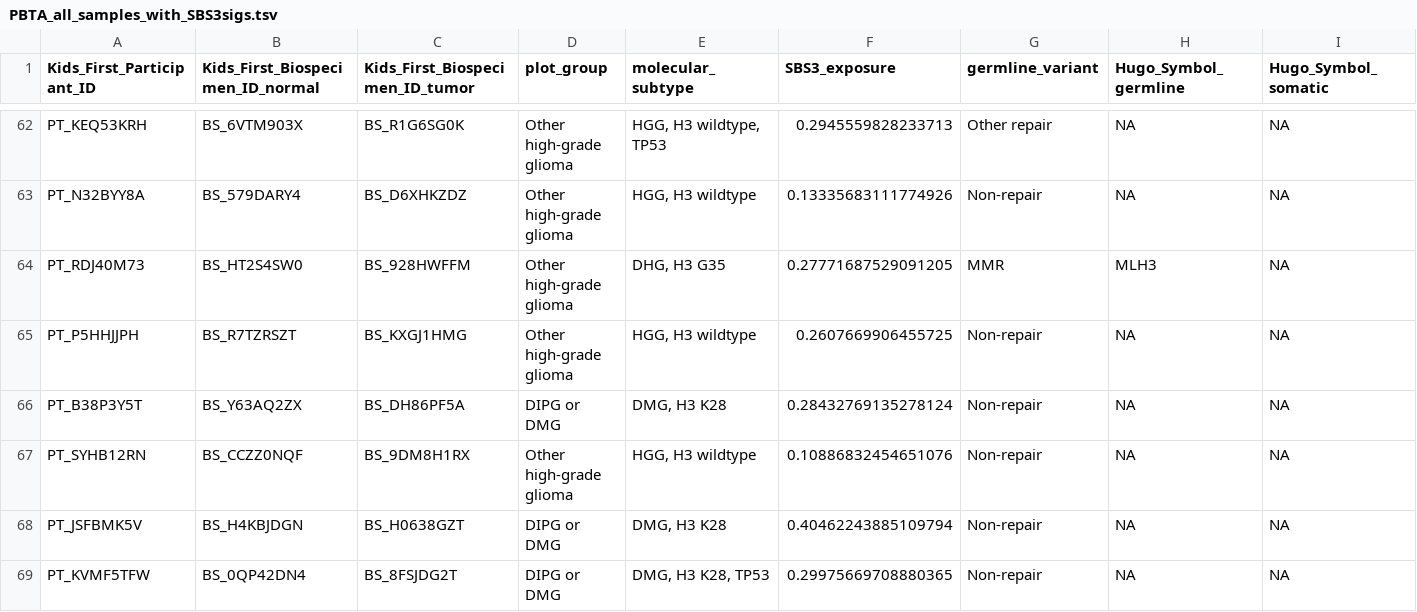
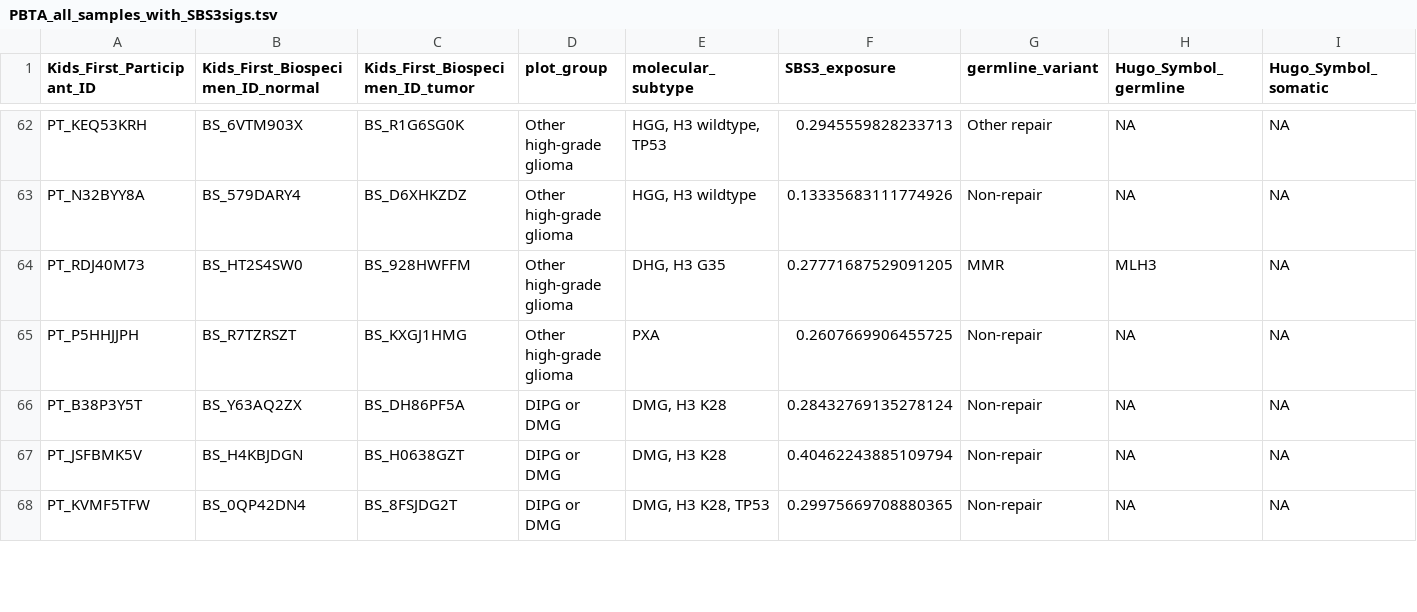
Before and after one commit to diskin-lab-chop/pbta-germline-somatic, a TSV file: analyses/dna-repair-variant-summary/results/Knijnenburg_repair_genes/PBTA_all_samples_with_SBS3sigs.tsv, drawn as a sheet; only a part is shown, gaps mark what is left out; the diff covers the shown part only.

```diff
--- a/analyses/dna-repair-variant-summary/results/Knijnenburg_repair_genes/PBTA_all_samples_with_SBS3sigs.tsv
+++ b/analyses/dna-repair-variant-summary/results/Knijnenburg_repair_genes/PBTA_all_samples_with_SBS3sigs.tsv
@@ -64,5 +64,4 @@ PT_N32BYY8A	BS_579DARY4	BS_D6XHKZDZ	Other high-grade glioma	HGG, H3 wildtype	0.1
 PT_RDJ40M73	BS_HT2S4SW0	BS_928HWFFM	Other high-grade glioma	DHG, H3 G35	0.27771687529091205	MMR	MLH3	NA
-PT_P5HHJJPH	BS_R7TZRSZT	BS_KXGJ1HMG	Other high-grade glioma	HGG, H3 wildtype	0.2607669906455725	Non-repair	NA	NA
+PT_P5HHJJPH	BS_R7TZRSZT	BS_KXGJ1HMG	Other high-grade glioma	PXA	0.2607669906455725	Non-repair	NA	NA
 PT_B38P3Y5T	BS_Y63AQ2ZX	BS_DH86PF5A	DIPG or DMG	DMG, H3 K28	0.28432769135278124	Non-repair	NA	NA
-PT_SYHB12RN	BS_CCZZ0NQF	BS_9DM8H1RX	Other high-grade glioma	HGG, H3 wildtype	0.10886832454651076	Non-repair	NA	NA
 PT_JSFBMK5V	BS_H4KBJDGN	BS_H0638GZT	DIPG or DMG	DMG, H3 K28	0.40462243885109794	Non-repair	NA	NA
```
Also changed, not shown: 1 added row and 8 edited cells elsewhere in this file, analyses/dna-repair-variant-summary/results/Broad_GO_repair_genes/PBTA_all_samples_with_SBS3sigs.tsv, analyses/dna-repair-variant-summary/results/Broad_GO_repair_genes/cosmicv3_sig_diff_MMR_vs_other.tsv, 40 other files.
